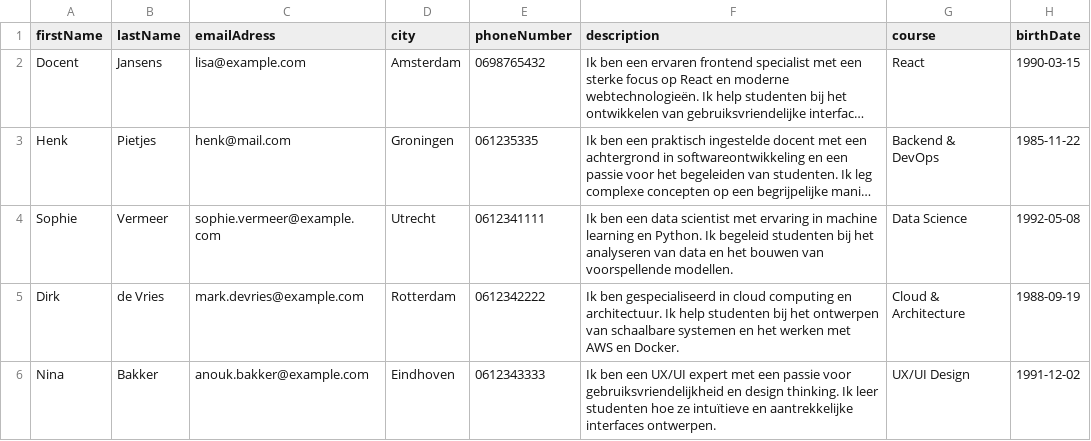
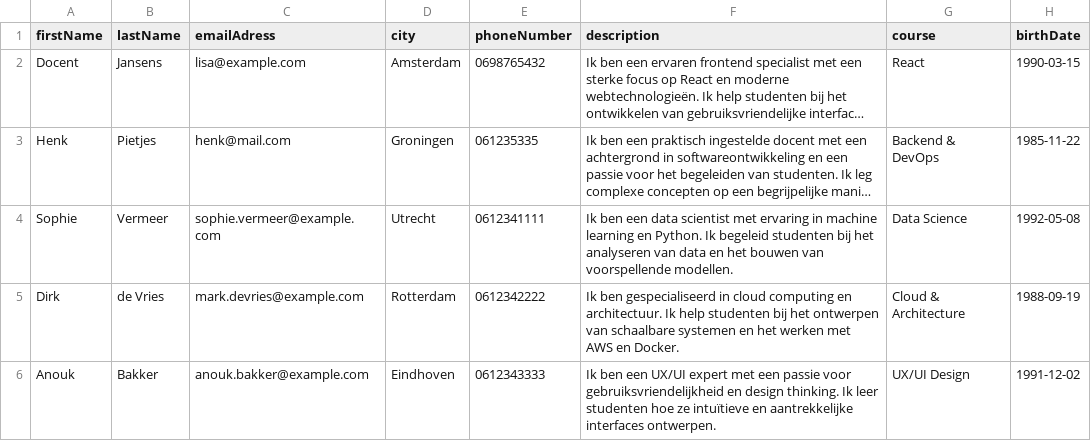
Before and after one commit to C19-MIWNN-SE/Overview, a CSV file: src/main/resources/seedData/instructors.csv, drawn as a sheet; long unchanged cells end in ….

Commit message:
test om te kijken of ik via terminal kan pushen 3.0 (laatste keer)

```diff
--- a/src/main/resources/seedData/instructors.csv
+++ b/src/main/resources/seedData/instructors.csv
@@ -5,2 +5,2 @@ Sophie,Vermeer,sophie.vermeer@example.com,Utrecht,0612341111,Ik ben een data sci
 Dirk,de Vries,mark.devries@example.com,Rotterdam,0612342222,Ik ben gespecialiseerd in cloud computing en architectuur. Ik help studenten bij het ontwerpen van schaalbare systemen en het werken met AWS en Docker.,Cloud & Architecture,1988-09-19
-Nina,Bakker,anouk.bakker@example.com,Eindhoven,0612343333,Ik ben een UX/UI expert met een passie voor gebruiksvriendelijkheid en design thinking. Ik leer studenten hoe ze intuïtieve en aantrekkelijke interfaces ontwerpen.,UX/UI Design,1991-12-02
+Anouk,Bakker,anouk.bakker@example.com,Eindhoven,0612343333,Ik ben een UX/UI expert met een passie voor gebruiksvriendelijkheid en design thinking. Ik leer studenten hoe ze intuïtieve en aantrekkelijke interfaces ontwerpen.,UX/UI Design,1991-12-02
```
